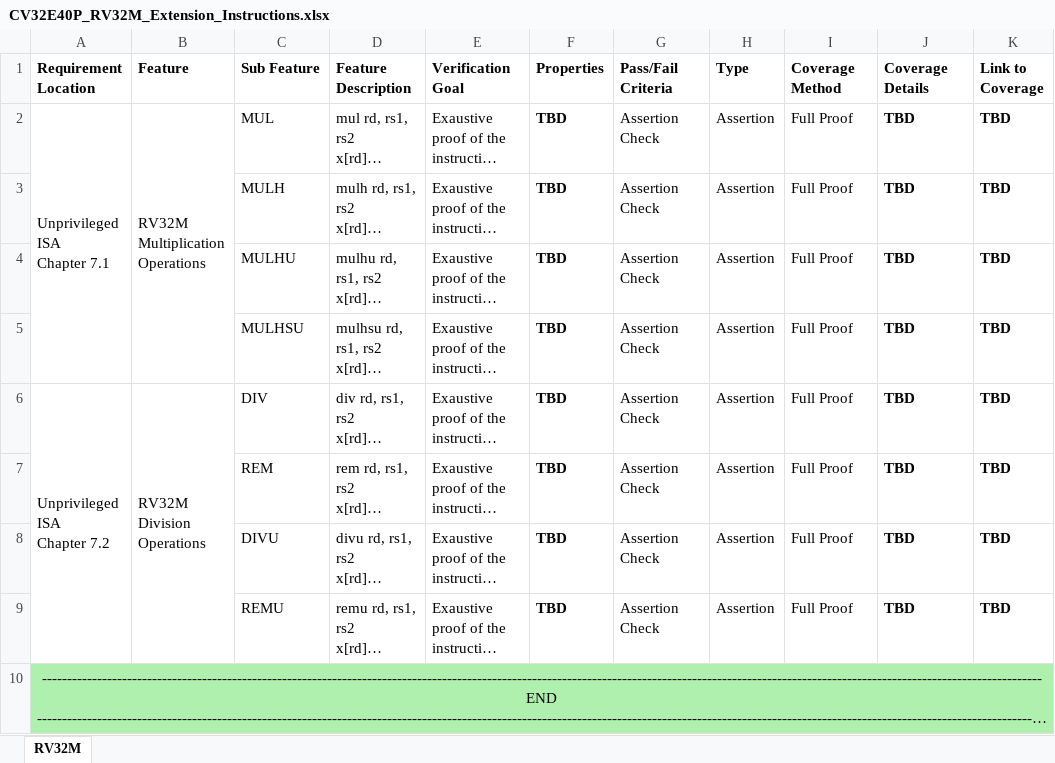
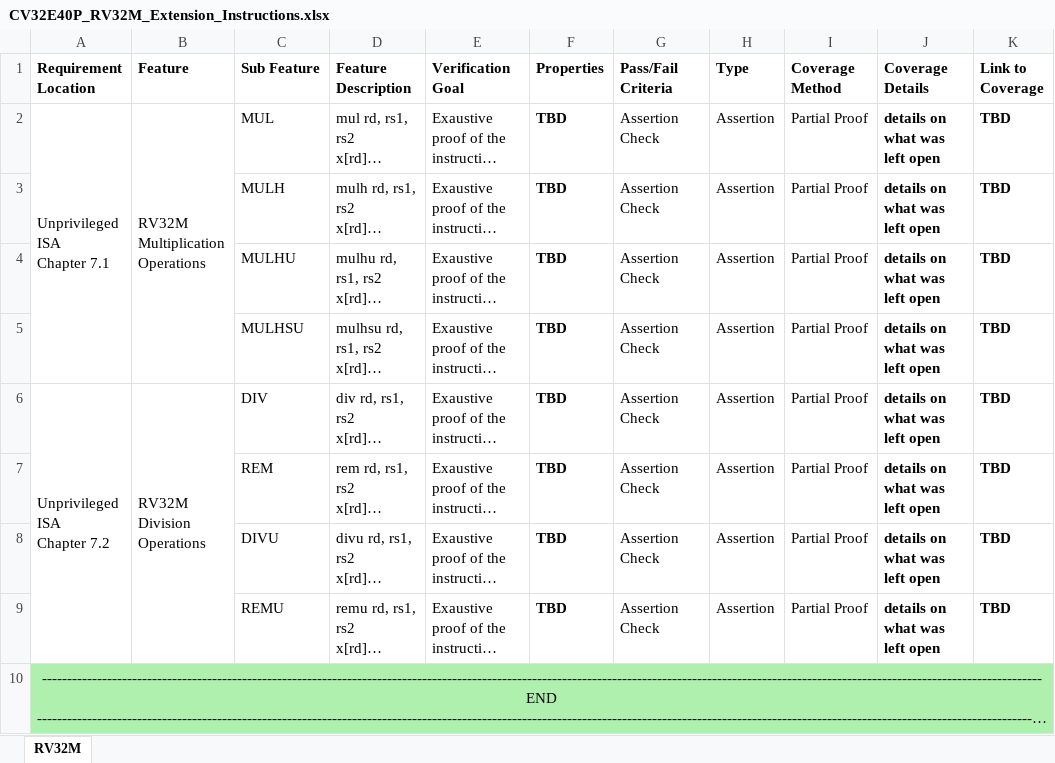
Before and after one commit to openhwgroup/programs, an Excel workbook: verif/CV32E40P/FormalVerificationPlan/base_instruction_set/CV32E40P_RV32M_Extension_Instructions.xlsx, sheet RV32M, drawn as a sheet; long unchanged cells end in …; values as stored, in another font and other column widths than the file's, no borders; the diff names each change by its address in the sheet, - before the commit and + after, or states it on an @@ line.

```diff
--- a/verif/CV32E40P/FormalVerificationPlan/base_instruction_set/CV32E40P_RV32M_Extension_Instructions.xlsx (sheet RV32M)
+++ b/verif/CV32E40P/FormalVerificationPlan/base_instruction_set/CV32E40P_RV32M_Extension_Instructions.xlsx (sheet RV32M)
-I2:I9 (Coverage Method): Full Proof
+I2:I9 (Coverage Method): Partial Proof
-J2:J9 (Coverage Details): TBD
+J2:J9 (Coverage Details): details on what was left open
```
Also changed, not shown: verif/CV32E40P/FormalVerificationPlan/base_instruction_set/CV32E40P_RV32C_Extension_Instructions.xlsx, verif/CV32E40P/FormalVerificationPlan/base_instruction_set/CV32E40P_RV32IMC_Exceptions.xlsx, 2 other files.
